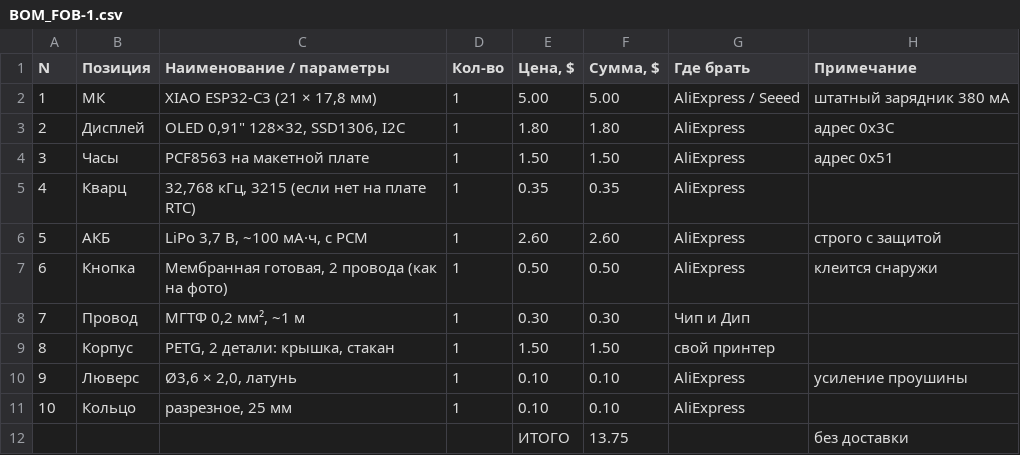
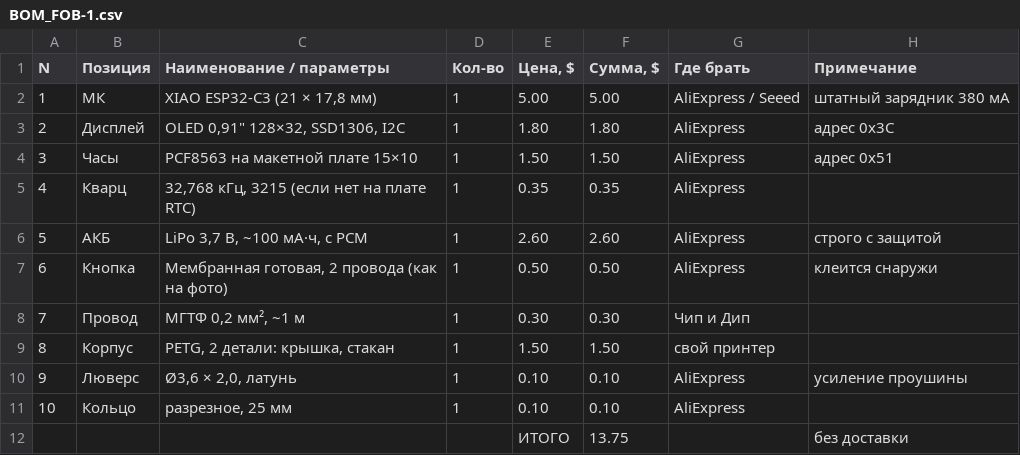
Before and after one commit to r00takaspin/esp32-fob, a CSV file: BOM_FOB-1.csv, drawn as a sheet.

```diff
--- a/BOM_FOB-1.csv
+++ b/BOM_FOB-1.csv
@@ -3,3 +3,3 @@ N;Позиция;Наименование / параметры;Кол-во;Це
 2;Дисплей;OLED 0,91" 128×32, SSD1306, I2C;1;1.80;1.80;AliExpress;адрес 0x3C
-3;Часы;PCF8563 на макетной плате;1;1.50;1.50;AliExpress;адрес 0x51
+3;Часы;PCF8563 на макетной плате 15×10;1;1.50;1.50;AliExpress;адрес 0x51
 4;Кварц;32,768 кГц, 3215 (если нет на плате RTC);1;0.35;0.35;AliExpress;
```
Also changed, not shown: 18 other files.
